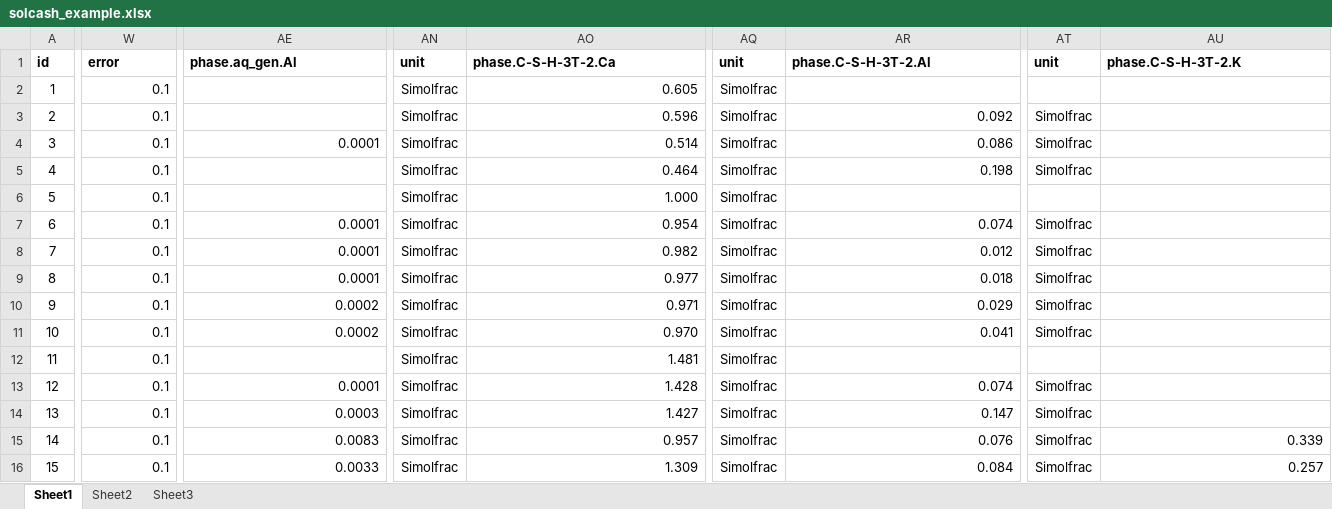
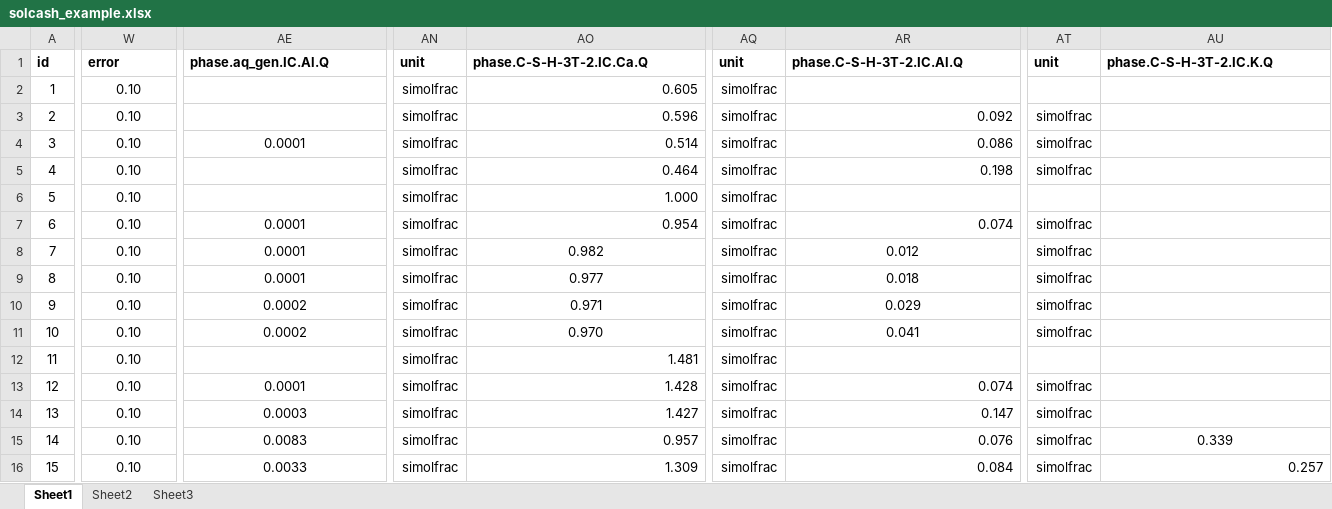
Before and after one commit to gemshub/gemsfits, an Excel workbook: csvtoejdb/docs/solcash_example.xlsx, sheet Sheet1, drawn as a sheet; only a part is shown, gaps mark what is left out; values as stored, in another font and other column widths than the file's, no borders; the diff covers the shown part only; the diff names each change by its address in the sheet, - before the commit and + after, or states it on an @@ line.

Commit message:
csvtoejdb: changed the structure of the keyword names of the columns to be consistent with phase.<pname>.IC.<ename>.Q (see HOW TO csvtoejdb.txt for details). Also added details about default values in case of empty cells in the input file - see HOW TO csvtoejdb.txt.  Preparing to add columns Upper_CK.<DCname> and Lower_CK.<DCname> for upper and lower metastability restrictions. gesmfit2: added assignment of default values when data not present in the database in certain cases.
git-svn-id: svn+ssh://savannah01.psi.ch/repos/gems/GEMSFIT/branches/devDanFit@208 376c6ad0-4da0-11e1-87d0-276bdbf53620

```diff
--- a/csvtoejdb/docs/solcash_example.xlsx (sheet Sheet1)
+++ b/csvtoejdb/docs/solcash_example.xlsx (sheet Sheet1)
-AE1: phase.aq_gen.Al
+AE1: phase.aq_gen.IC.Al.Q
-AO1: phase.C-S-H-3T-2.Ca
+AO1: phase.C-S-H-3T-2.IC.Ca.Q
-AR1: phase.C-S-H-3T-2.Al
+AR1: phase.C-S-H-3T-2.IC.Al.Q
-AU1: phase.C-S-H-3T-2.K
+AU1: phase.C-S-H-3T-2.IC.K.Q
-W2:W16: 0.1
+W2:W16: 0.10
-W2:W16 alignment: right
+W2:W16 alignment: center
-AN2:AN16: Simolfrac
+AN2:AN16: simolfrac
-AQ2:AQ16: Simolfrac
+AQ2:AQ16: simolfrac
-AT3:AT5: Simolfrac
+AT3:AT5: simolfrac
-AE4 alignment: right
+AE4 alignment: center
-AE7:AE11 alignment: right
+AE7:AE11 alignment: center
-AT7:AT11: Simolfrac
+AT7:AT11: simolfrac
-AO8:AO11 alignment: right
+AO8:AO11 alignment: center
-AR8:AR11 alignment: right
+AR8:AR11 alignment: center
-AE13:AE16 alignment: right
+AE13:AE16 alignment: center
-AT13:AT16: Simolfrac
+AT13:AT16: simolfrac
-AU15 alignment: right
+AU15 alignment: center
```
Also changed, not shown: 6 edited cells and cell formats elsewhere in this sheet, 9 other files.
